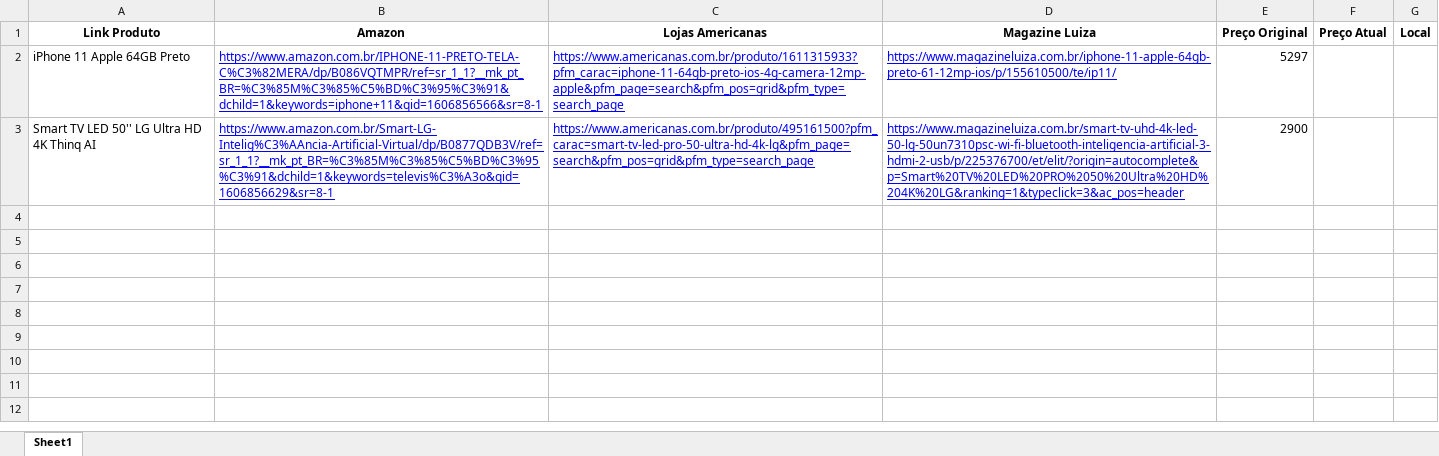
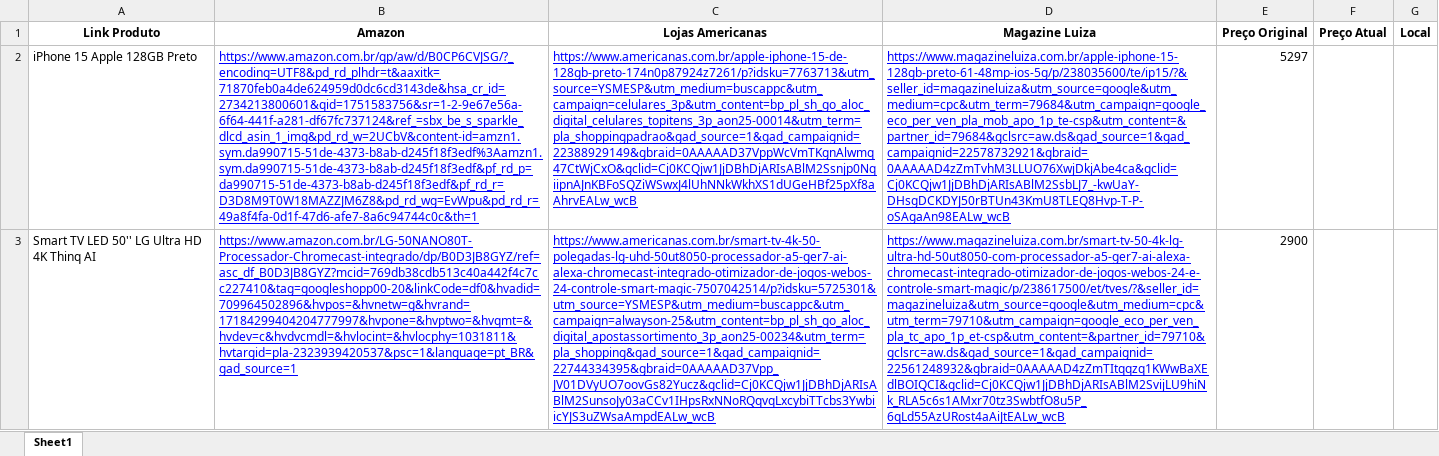
Before and after one commit to Guilherme2703/automacao_buscando_precos, an Excel workbook: Produtos.xlsx, sheet Sheet1, drawn as a sheet; values as stored, in another font and other column widths than the file's, no borders; the diff names each change by its address in the sheet, - before the commit and + after, or states it on an @@ line.

Commit message:
Pegando o preço de um produto

```diff
--- a/Produtos.xlsx (sheet Sheet1)
+++ b/Produtos.xlsx (sheet Sheet1)
-A2 (Link Produto): iPhone 11 Apple 64GB Preto
+A2 (Link Produto): iPhone 15 Apple 128GB Preto
-B2 (Amazon): https://www.amazon.com.br/IPHONE-11-PRETO-TELA-C%C3%82MERA/dp/B086VQTMPR/ref=sr_1_1?__mk_pt_BR=%C3%85M%C3%85%C5%BD%C3%95%C3%91&dchild=1&keywords=iphone+11&qid=1606856566&sr=8-1
+B2 (Amazon): https://www.amazon.com.br/gp/aw/d/B0CP6CVJSG/?_encoding=UTF8&pd_rd_plhdr=t&aaxitk=71870feb0a4de624959d0dc6cd3143de&hsa_cr_id=2734213800601&qid=1751583756&sr=1-2-9e67e56a-6f64-441f-a281-df67fc737124&ref_=sbx_be_s_sparkle_dlcd_asin_1_img&pd_rd_w=2UCbV&content-id=amzn1.sym.da990715-51de-4373-b8ab-d245f18f3edf%3Aamzn1.sym.da990715-51de-4373-b8ab-d245f18f3edf&pf_rd_p=da990715-51de-4373-b8ab-d245f18f3edf&pf_rd_r=D3D8M9T0W18MAZZJM6Z8&pd_rd_wg=EvWpu&pd_rd_r=49a8f4fa-0d1f-47d6-afe7-8a6c94744c0c&th=1
-C2 (Lojas Americanas): https://www.americanas.com.br/produto/1611315933?pfm_carac=iphone-11-64gb-preto-ios-4g-camera-12mp-apple&pfm_page=search&pfm_pos=grid&pfm_type=search_page
+C2 (Lojas Americanas): https://www.americanas.com.br/apple-iphone-15-de-128gb-preto-174n0p87924z7261/p?idsku=7763713&utm_source=YSMESP&utm_medium=buscappc&utm_campaign=celulares_3p&utm_content=bp_pl_sh_go_aloc_digital_celulares_topitens_3p_aon25-00014&utm_term=pla_shoppingpadrao&gad_source=1&gad_campaignid=22388929149&gbraid=0AAAAAD37VppWcVmTKgnAlwmq47CtWjCxO&gclid=Cj0KCQjw1JjDBhDjARIsABlM2Ssnjp0NqiipnAJnKBFoSQZiWSwxJ4lUhNNkWkhXS1dUGeHBf25pXf8aAhrvEALw_wcB
-D2 (Magazine Luiza): https://www.magazineluiza.com.br/iphone-11-apple-64gb-preto-61-12mp-ios/p/155610500/te/ip11/
+D2 (Magazine Luiza): https://www.magazineluiza.com.br/apple-iphone-15-128gb-preto-61-48mp-ios-5g/p/238035600/te/ip15/?&seller_id=magazineluiza&utm_source=google&utm_medium=cpc&utm_term=79684&utm_campaign=google_eco_per_ven_pla_mob_apo_1p_te-csp&utm_content=&partner_id=79684&gclsrc=aw.ds&gad_source=1&gad_campaignid=22578732921&gbraid=0AAAAAD4zZmTvhM3LLUO76XwjDkjAbe4ca&gclid=Cj0KCQjw1JjDBhDjARIsABlM2SsbLJ7_-kwUaY-DHsgDCKDYJ50rBTUn43KmU8TLEQ8Hvp-T-P-oSAgaAn98EALw_wcB
-B3 (Amazon): https://www.amazon.com.br/Smart-LG-Intelig%C3%AAncia-Artificial-Virtual/dp/B0877QDB3V/ref=sr_1_1?__mk_pt_BR=%C3%85M%C3%85%C5%BD%C3%95%C3%91&dchild=1&keywords=televis%C3%A3o&qid=1606856629&sr=8-1
+B3 (Amazon): https://www.amazon.com.br/LG-50NANO80T-Processador-Chromecast-integrado/dp/B0D3JB8GYZ/ref=asc_df_B0D3JB8GYZ?mcid=769db38cdb513c40a442f4c7cc227410&tag=googleshopp00-20&linkCode=df0&hvadid=709964502896&hvpos=&hvnetw=g&hvrand=17184299404204777997&hvpone=&hvptwo=&hvqmt=&hvdev=c&hvdvcmdl=&hvlocint=&hvlocphy=1031811&hvtargid=pla-2323939420537&psc=1&language=pt_BR&gad_source=1
-C3 (Lojas Americanas): https://www.americanas.com.br/produto/495161500?pfm_carac=smart-tv-led-pro-50-ultra-hd-4k-lg&pfm_page=search&pfm_pos=grid&pfm_type=search_page
+C3 (Lojas Americanas): https://www.americanas.com.br/smart-tv-4k-50-polegadas-lg-uhd-50ut8050-processador-a5-ger7-ai-alexa-chromecast-integrado-otimizador-de-jogos-webos-24-controle-smart-magic-7507042514/p?idsku=5725301&utm_source=YSMESP&utm_medium=buscappc&utm_campaign=alwayson-25&utm_content=bp_pl_sh_go_aloc_digital_apostassortimento_3p_aon25-00234&utm_term=pla_shopping&gad_source=1&gad_campaignid=22744334395&gbraid=0AAAAAD37Vpp_JV01DVyUO7oovGs82Yucz&gclid=Cj0KCQjw1JjDBhDjARIsABlM2SunsoJy03aCCv1IHpsRxNNoRQqvqLxcybiTTcbs3YwbiicYJS3uZWsaAmpdEALw_wcB
-D3 (Magazine Luiza): https://www.magazineluiza.com.br/smart-tv-uhd-4k-led-50-lg-50un7310psc-wi-fi-bluetooth-inteligencia-artificial-3-hdmi-2-usb/p/225376700/et/elit/?origin=autocomplete&p=Smart%20TV%20LED%20PRO%2050%20Ultra%20HD%204K%20LG&ranking=1&typeclick=3&ac_pos=header
+D3 (Magazine Luiza): https://www.magazineluiza.com.br/smart-tv-50-4k-lg-ultra-hd-50ut8050-com-processador-a5-ger7-ai-alexa-chromecast-integrado-otimizador-de-jogos-webos-24-e-controle-smart-magic/p/238617500/et/tves/?&seller_id=magazineluiza&utm_source=google&utm_medium=cpc&utm_term=79710&utm_campaign=google_eco_per_ven_pla_tc_apo_1p_et-csp&utm_content=&partner_id=79710&gclsrc=aw.ds&gad_source=1&gad_campaignid=22561248932&gbraid=0AAAAAD4zZmTItqqzq1KWwBaXEdlBOIQCI&gclid=Cj0KCQjw1JjDBhDjARIsABlM2SvijLU9hiNk_RLA5c6s1AMxr70tz3SwbtfO8u5P_6qLd55AzURost4aAiJtEALw_wcB
```
Also changed, not shown: 1 other file.
